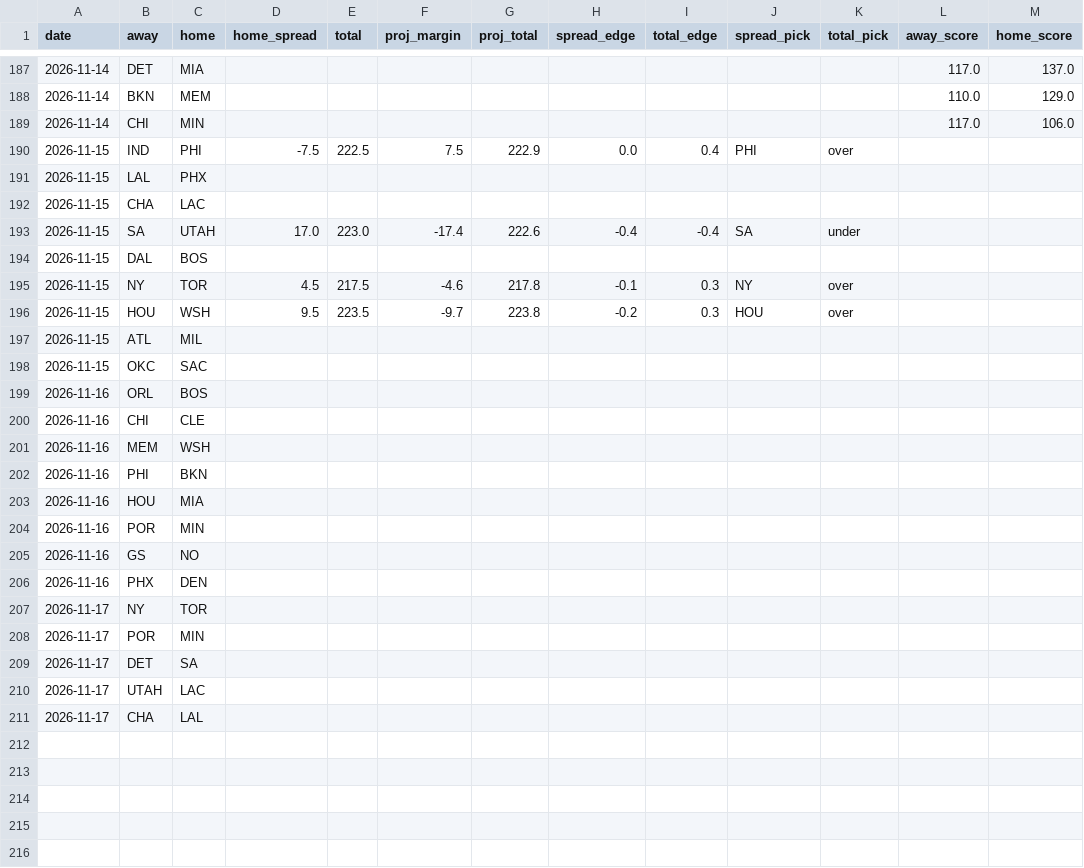
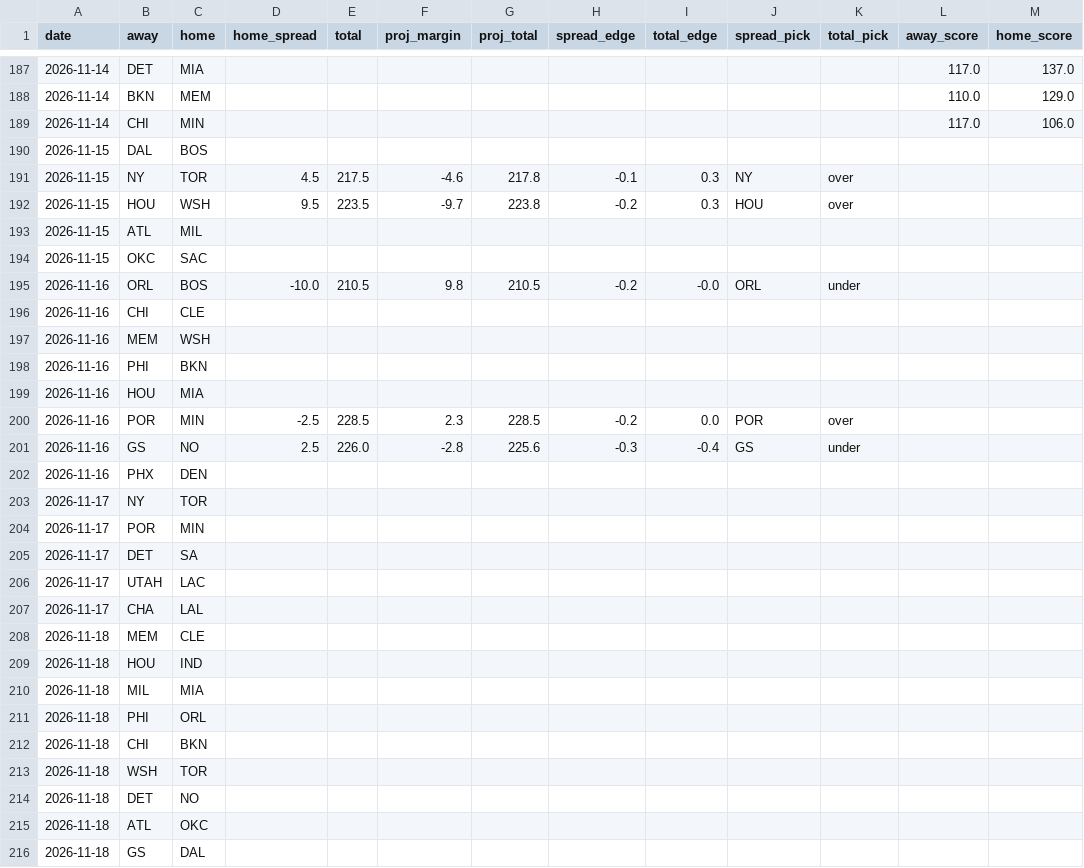
Before and after one commit to stevopotpie/courtline, a CSV file: data/predictions.csv, drawn as a sheet; only a part is shown, gaps mark what is left out; removed rows and columns are numbered as before the commit, all else as after; the diff names each change by its address in the sheet, - before the commit and + after, or states it on an @@ line.

```diff
--- a/data/predictions.csv
+++ b/data/predictions.csv
-row 190: 2026-11-15 | IND | PHI | -7.5 | 222.5 | 7.5 | 222.9 | 0.0 | 0.4 | PHI | over
-row 191: 2026-11-15 | LAL | PHX
-row 192: 2026-11-15 | CHA | LAC
-row 193: 2026-11-15 | SA | UTAH | 17.0 | 223.0 | -17.4 | 222.6 | -0.4 | -0.4 | SA | under
-row 199: 2026-11-16 | ORL | BOS
+row 195: 2026-11-16 | ORL | BOS | -10.0 | 210.5 | 9.8 | 210.5 | -0.2 | -0.0 | ORL | under
-row 204: 2026-11-16 | POR | MIN
-row 205: 2026-11-16 | GS | NO
+row 200: 2026-11-16 | POR | MIN | -2.5 | 228.5 | 2.3 | 228.5 | -0.2 | 0.0 | POR | over
+row 201: 2026-11-16 | GS | NO | 2.5 | 226.0 | -2.8 | 225.6 | -0.3 | -0.4 | GS | under
+row 208: 2026-11-18 | MEM | CLE
+row 209: 2026-11-18 | HOU | IND
+row 210: 2026-11-18 | MIL | MIA
+row 211: 2026-11-18 | PHI | ORL
+row 212: 2026-11-18 | CHI | BKN
+row 213: 2026-11-18 | WSH | TOR
+row 214: 2026-11-18 | DET | NO
+row 215: 2026-11-18 | ATL | OKC
+row 216: 2026-11-18 | GS | DAL
```
Also changed, not shown: 8 other files.
